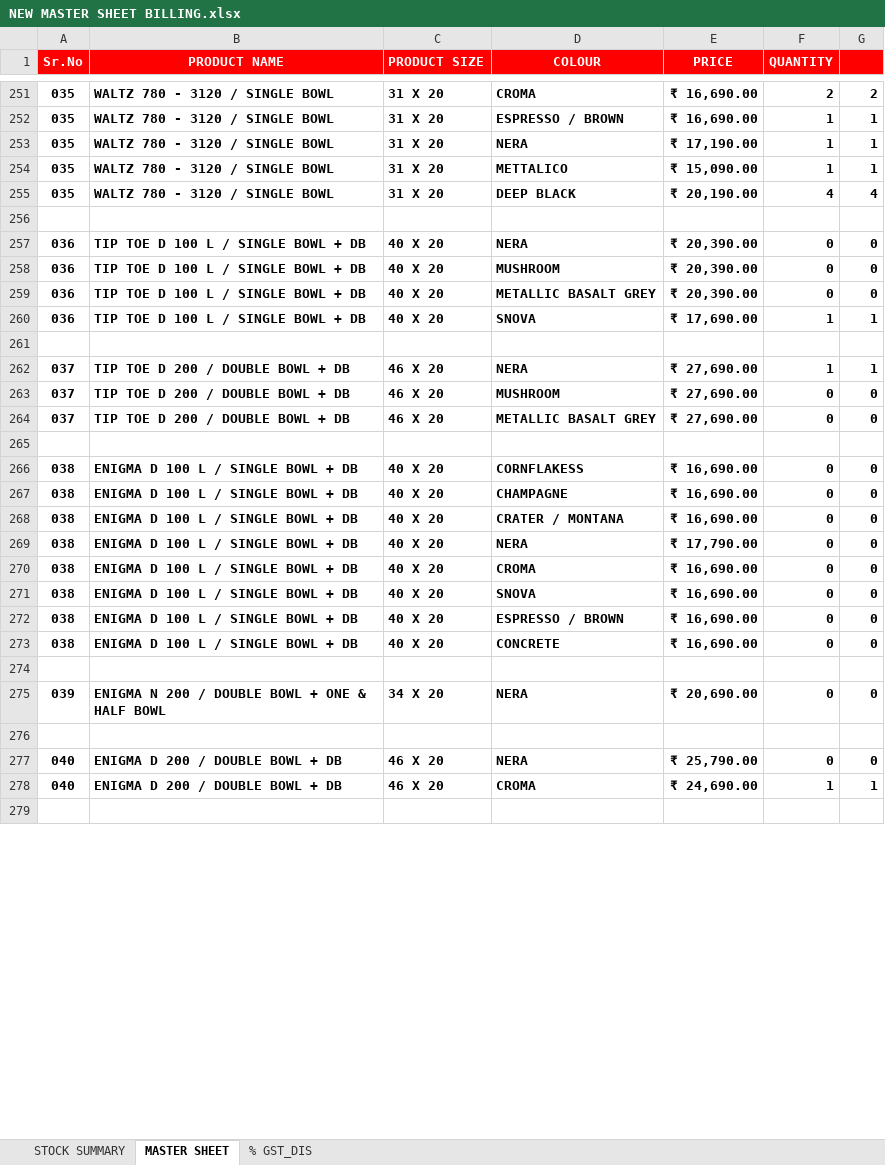
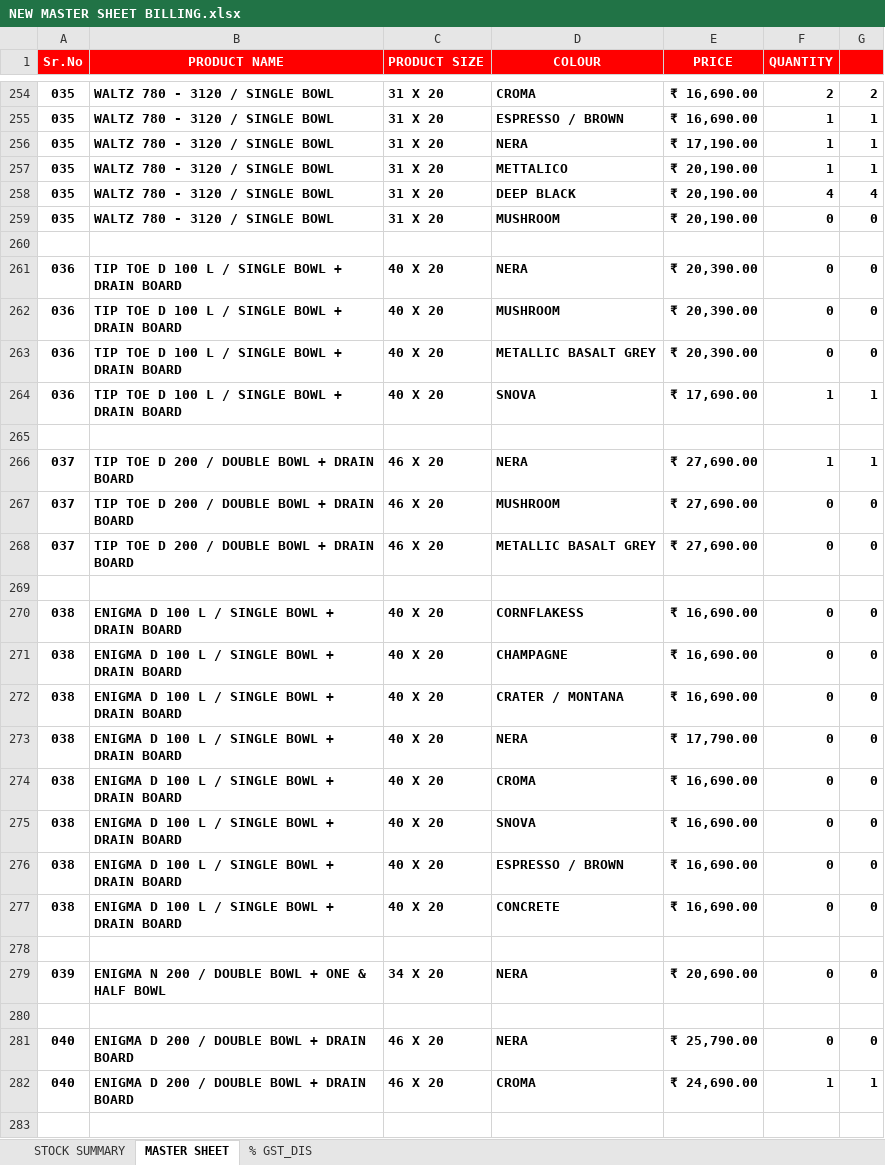
Before and after one commit to carysilsom/carysil_master_inventory, an Excel workbook: NEW MASTER SHEET BILLING.xlsx, sheet MASTER SHEET, drawn as a sheet; only a part is shown, gaps mark what is left out; values as stored, in another font and other column widths than the file's, no borders; addresses are those after the commit; the diff covers the shown part only; the diff names each change by its address in the sheet, - before the commit and + after, or states it on an @@ line.

Commit message:
Excel row limit 1200 updated and 3D layout fixes

```diff
--- a/NEW MASTER SHEET BILLING.xlsx (sheet MASTER SHEET)
+++ b/NEW MASTER SHEET BILLING.xlsx (sheet MASTER SHEET)
-E257 (PRICE): ₹ 15,090.00
+E257 (PRICE): ₹ 20,190.00
-row 259: (empty)
+row 259: 035 | WALTZ 780 - 3120 / SINGLE BOWL | 31 X 20 | MUSHROOM | ₹ 20,190.00 | 0 | 0
+row 260: (empty)
-B261:B264 (PRODUCT NAME): TIP TOE D 100 L / SINGLE BOWL + DB
+B261:B264 (PRODUCT NAME): TIP TOE D 100 L / SINGLE BOWL + DRAIN BOARD
-B266:B268 (PRODUCT NAME): TIP TOE D 200 / DOUBLE BOWL + DB
+B266:B268 (PRODUCT NAME): TIP TOE D 200 / DOUBLE BOWL + DRAIN BOARD
-B270:B277 (PRODUCT NAME): ENIGMA D 100 L / SINGLE BOWL + DB
+B270:B277 (PRODUCT NAME): ENIGMA D 100 L / SINGLE BOWL + DRAIN BOARD
-B281:B282 (PRODUCT NAME): ENIGMA D 200 / DOUBLE BOWL + DB
+B281:B282 (PRODUCT NAME): ENIGMA D 200 / DOUBLE BOWL + DRAIN BOARD
```
Also changed, not shown: 15 added rows, 2 removed rows, 270 edited cells and cell formats elsewhere in this sheet, formulas that keep their value, 3 other files.
